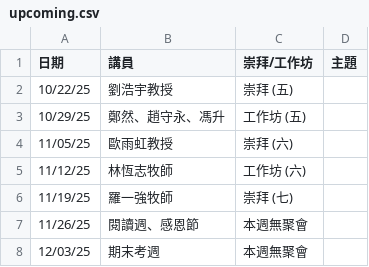
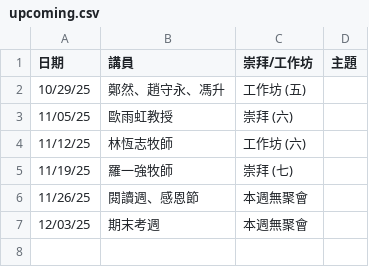
Before and after one commit to cwts-edu/cwts-web, a CSV file: src/content/csv/assembly/upcoming.csv, drawn as a sheet.

```diff
--- a/src/content/csv/assembly/upcoming.csv
+++ b/src/content/csv/assembly/upcoming.csv
@@ -1,3 +1,2 @@
 日期,講員,崇拜/工作坊,主題
-10/22/25,劉浩宇教授,崇拜 (五),
 10/29/25,鄭然、趙守永、馮升 ,工作坊 (五),
```
Also changed, not shown: src/content/csv/assembly/2025-H2.csv.
